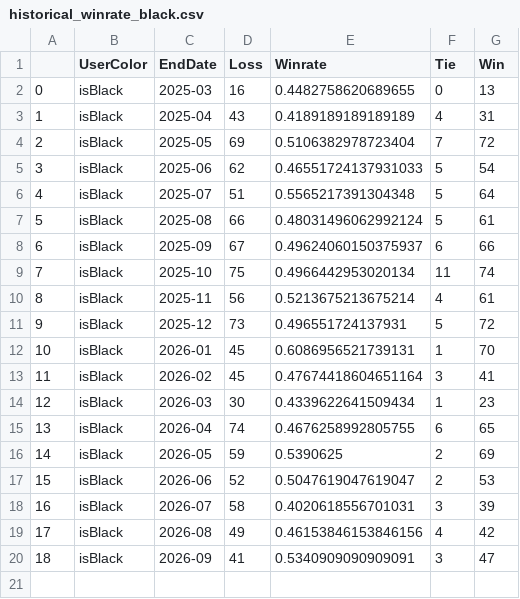
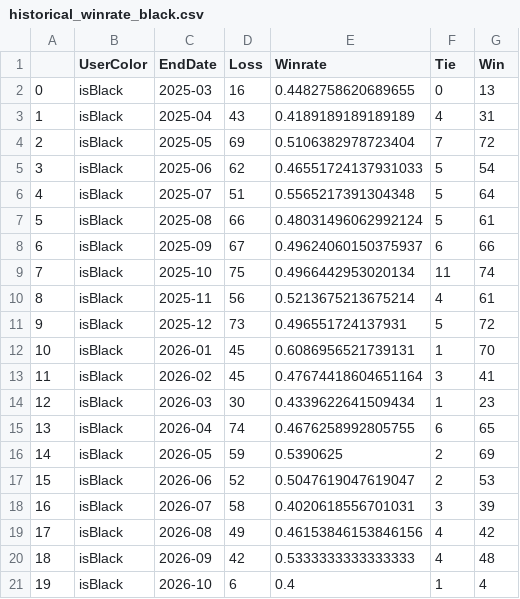
Before and after one commit to raja-akel/Python-Chess-Coach, a CSV file: data/historical_winrate_black.csv, drawn as a sheet.

```diff
--- a/data/historical_winrate_black.csv
+++ b/data/historical_winrate_black.csv
@@ -19,2 +19,3 @@
 17,isBlack,2026-08,49,0.46153846153846156,4,42
-18,isBlack,2026-09,41,0.5340909090909091,3,47
+18,isBlack,2026-09,42,0.5333333333333333,4,48
+19,isBlack,2026-10,6,0.4,1,4
```
Also changed, not shown: data/historical_opening.csv, data/historical_winrate_both_colors.csv, 18 other files.
